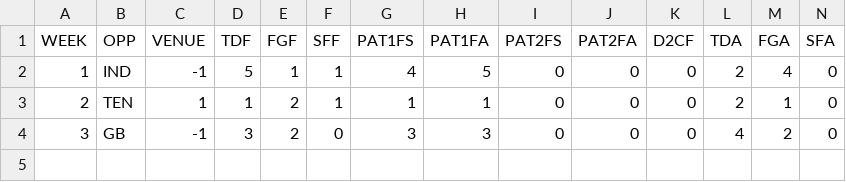
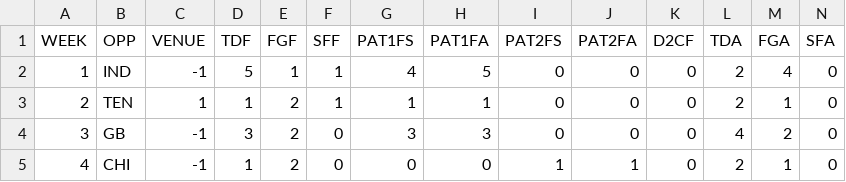
Before and after one commit to JoeJimFlood/MerrerPredictifier, a CSV file: NFL2016/teamcsvs/DET.csv, drawn as a sheet; only a part is shown; rows hold the shown columns only; the diff names each change by its address in the sheet, - before the commit and + after, or states it on an @@ line.

```diff
--- a/NFL2016/teamcsvs/DET.csv
+++ b/NFL2016/teamcsvs/DET.csv
+row 5: 4 | CHI | -1 | 1 | 2 | 0 | 0 | 0 | 1 | 1 | 0 | 2 | 1 | 0
```
Also changed, not shown: NFL2016/teamcsvs/CAR.csv, NFL2016/teamcsvs/CLE.csv, 34 other files.
